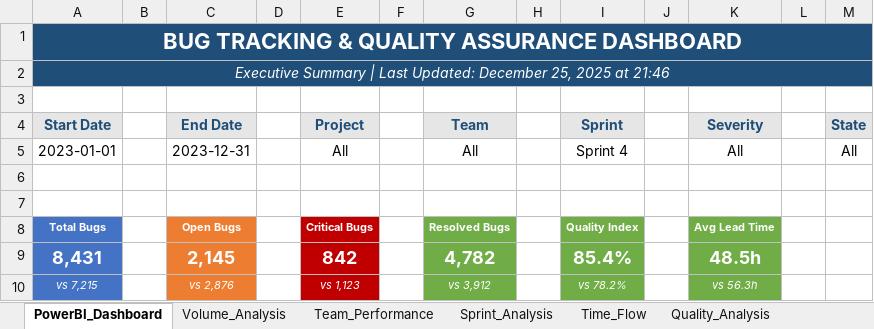
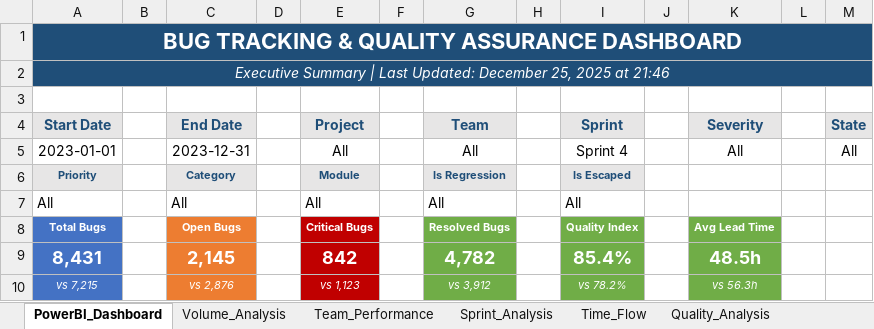
Before and after one commit to professor-1101/PowerbiDashboard, an Excel workbook: BugTracking_Complete.xlsx, sheet PowerBI_Dashboard, drawn as a sheet; only a part is shown; values as stored, in another font and other column widths than the file's, no borders; charts and pictures not drawn; the diff names each change by its address in the sheet, - before the commit and + after, or states it on an @@ line.

```diff
--- a/BugTracking_Complete.xlsx (sheet PowerBI_Dashboard)
+++ b/BugTracking_Complete.xlsx (sheet PowerBI_Dashboard)
-row 6: (empty)
+row 6: Priority |  | Category |  | Module |  | Is Regression |  | Is Escaped
-A6 fill: none
+A6 fill: #E7E6E6
-C6 fill: none
+C6 fill: #E7E6E6
-E6 fill: none
+E6 fill: #E7E6E6
-G6 fill: none
+G6 fill: #E7E6E6
-I6 fill: none
+I6 fill: #E7E6E6
-row 7: (empty)
+row 7: All |  | All |  | All |  | All |  | All
```
Also changed, not shown: other sheet tabs, charts or pictures, 4 other files.
